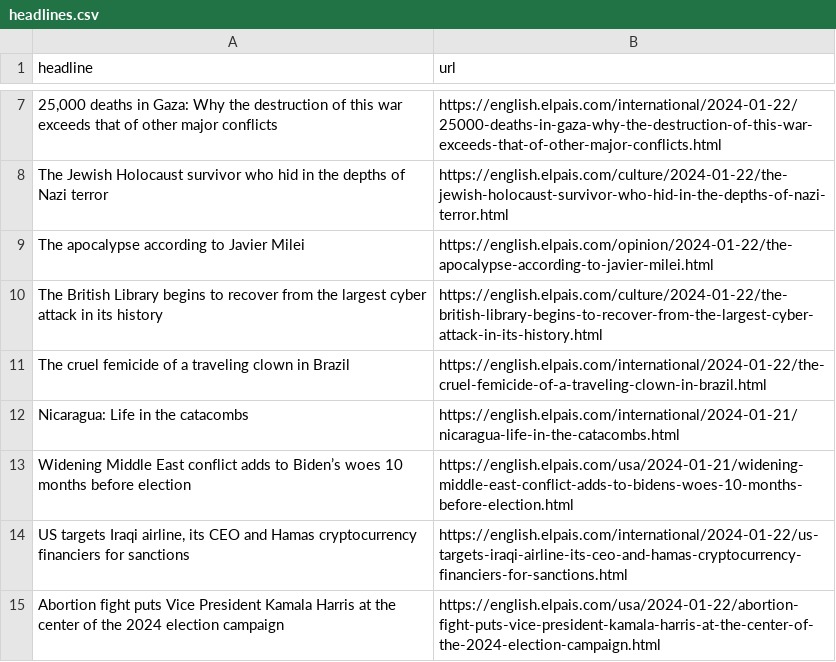
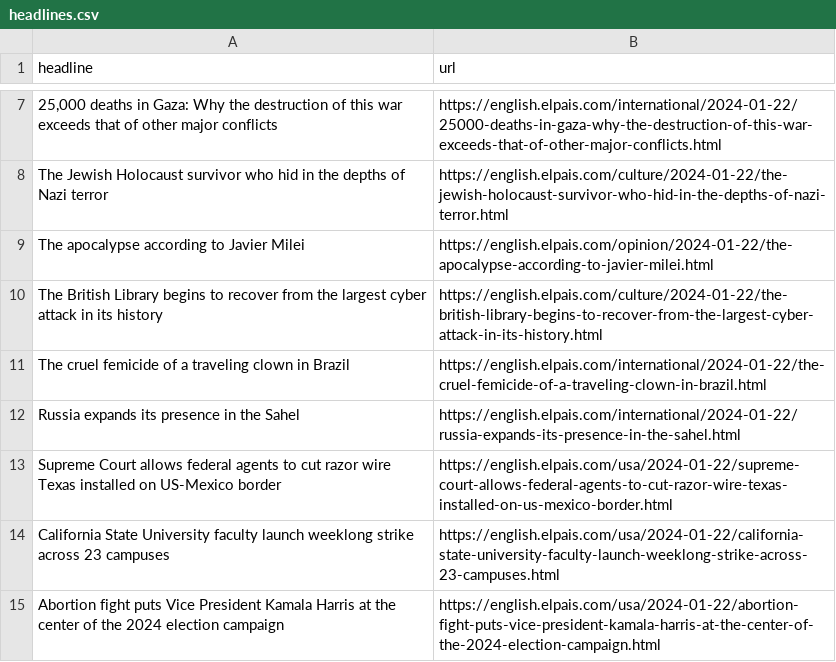
Before and after one commit to dlaiu/headlines-scraper, a CSV file: headlines.csv, drawn as a sheet; only a part is shown, gaps mark what is left out; the diff covers the shown part only.

```diff
--- a/headlines.csv
+++ b/headlines.csv
@@ -11,5 +11,5 @@ The British Library begins to recover from the largest cyber attack in its histo
 The cruel femicide of a traveling clown in Brazil  ,https://english.elpais.com/international/2024-01-22/the-cruel-femicide-of-a-traveling-clown-in-brazil.html
-Nicaragua: Life in the catacombs  ,https://english.elpais.com/international/2024-01-21/nicaragua-life-in-the-catacombs.html
-Widening Middle East conflict adds to Biden’s woes 10 months before election,https://english.elpais.com/usa/2024-01-21/widening-middle-east-conflict-adds-to-bidens-woes-10-months-before-election.html
-"US targets Iraqi airline, its CEO and Hamas cryptocurrency financiers for sanctions",https://english.elpais.com/international/2024-01-22/us-targets-iraqi-airline-its-ceo-and-hamas-cryptocurrency-financiers-for-sanctions.html
+Russia expands its presence in the Sahel,https://english.elpais.com/international/2024-01-22/russia-expands-its-presence-in-the-sahel.html
+Supreme Court allows federal agents to cut razor wire Texas installed on US-Mexico border ,https://english.elpais.com/usa/2024-01-22/supreme-court-allows-federal-agents-to-cut-razor-wire-texas-installed-on-us-mexico-border.html
+California State University faculty launch weeklong strike across 23 campuses ,https://english.elpais.com/usa/2024-01-22/california-state-university-faculty-launch-weeklong-strike-across-23-campuses.html
 Abortion fight puts Vice President Kamala Harris at the center of the 2024 election campaign ,https://english.elpais.com/usa/2024-01-22/abortion-fight-puts-vice-president-kamala-harris-at-the-center-of-the-2024-election-campaign.html
```
Also changed, not shown: 7 added rows, 8 removed rows and 1 moved row elsewhere in this file.
